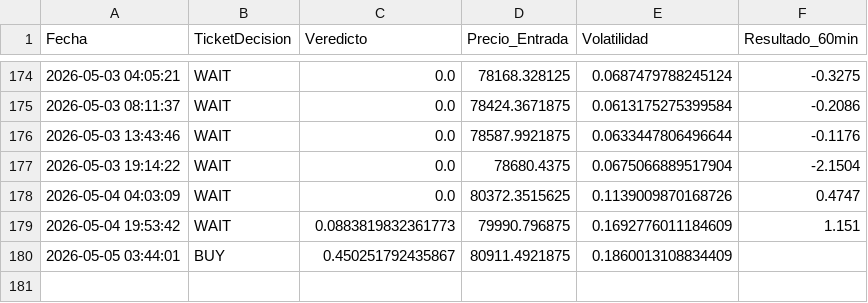
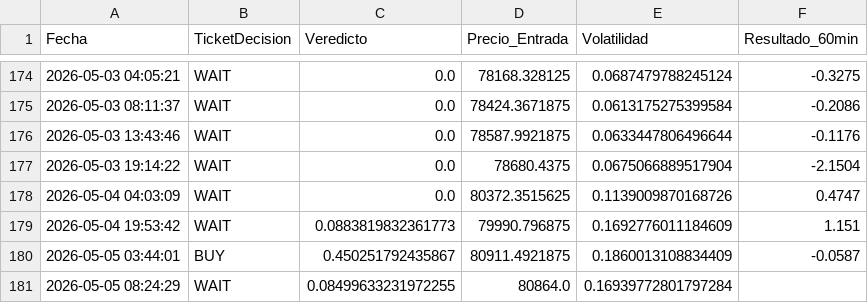
Before and after one commit to alconero-hub/oraculo_cuantico, a CSV file: backtest_cuantico.csv, drawn as a sheet; only a part is shown, gaps mark what is left out.

```diff
--- a/backtest_cuantico.csv
+++ b/backtest_cuantico.csv
@@ -179,2 +179,3 @@ Fecha,TicketDecision,Veredicto,Precio_Entrada,Volatilidad,Resultado_60min
 2026-05-04 19:53:42,WAIT,0.0883819832361773,79990.796875,0.1692776011184609,1.151
-2026-05-05 03:44:01,BUY,0.450251792435867,80911.4921875,0.1860013108834409,
+2026-05-05 03:44:01,BUY,0.450251792435867,80911.4921875,0.1860013108834409,-0.0587
+2026-05-05 08:24:29,WAIT,0.08499633231972255,80864.0,0.16939772801797284,
```
Also changed, not shown: 3 other files.
